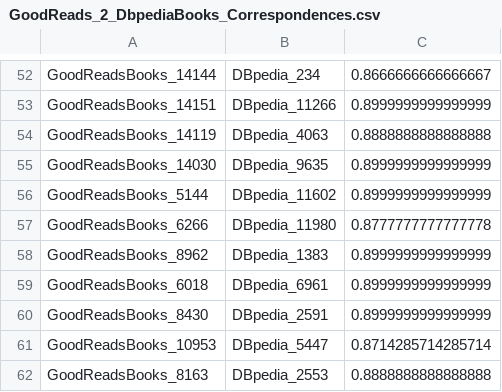
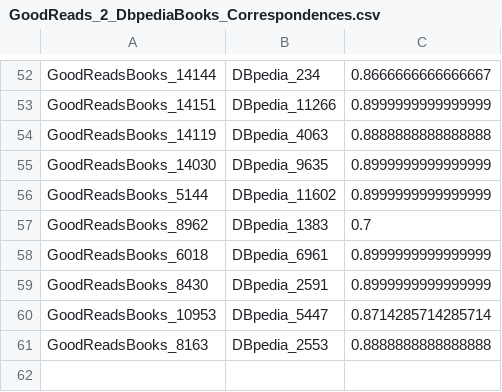
Before and after one commit to mahmoudHussein/WDI, a CSV file: identityResolution/usecase/books/output/GoodReads_2_DbpediaBooks_Correspondences.csv, drawn as a sheet; only a part is shown, gaps mark what is left out.

```diff
--- a/identityResolution/usecase/books/output/GoodReads_2_DbpediaBooks_Correspondences.csv
+++ b/identityResolution/usecase/books/output/GoodReads_2_DbpediaBooks_Correspondences.csv
@@ -56,4 +56,3 @@
 "GoodReadsBooks_5144","DBpedia_11602","0.8999999999999999"
-"GoodReadsBooks_6266","DBpedia_11980","0.8777777777777778"
-"GoodReadsBooks_8962","DBpedia_1383","0.8999999999999999"
+"GoodReadsBooks_8962","DBpedia_1383","0.7"
 "GoodReadsBooks_6018","DBpedia_6961","0.8999999999999999"
```
Also changed, not shown: identityResolution/usecase/books/output/optimisation/Author_2_GoodReads_Features.csv, identityResolution/usecase/books/output/optimisation/GoodReads_2_DbpediaBooks_Features.csv, 4 other files.
